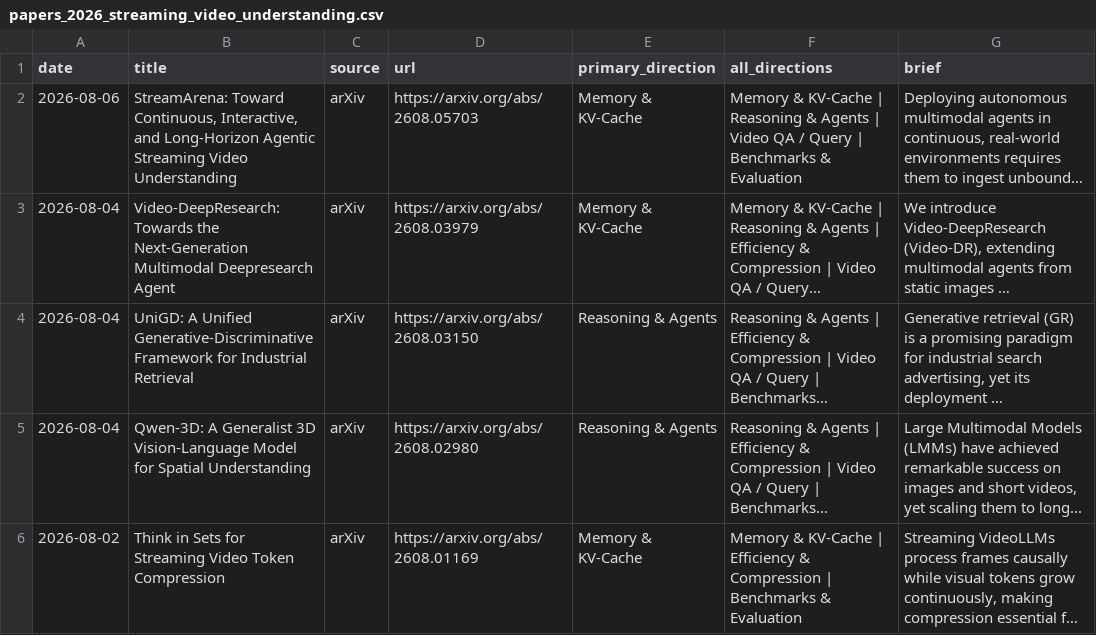
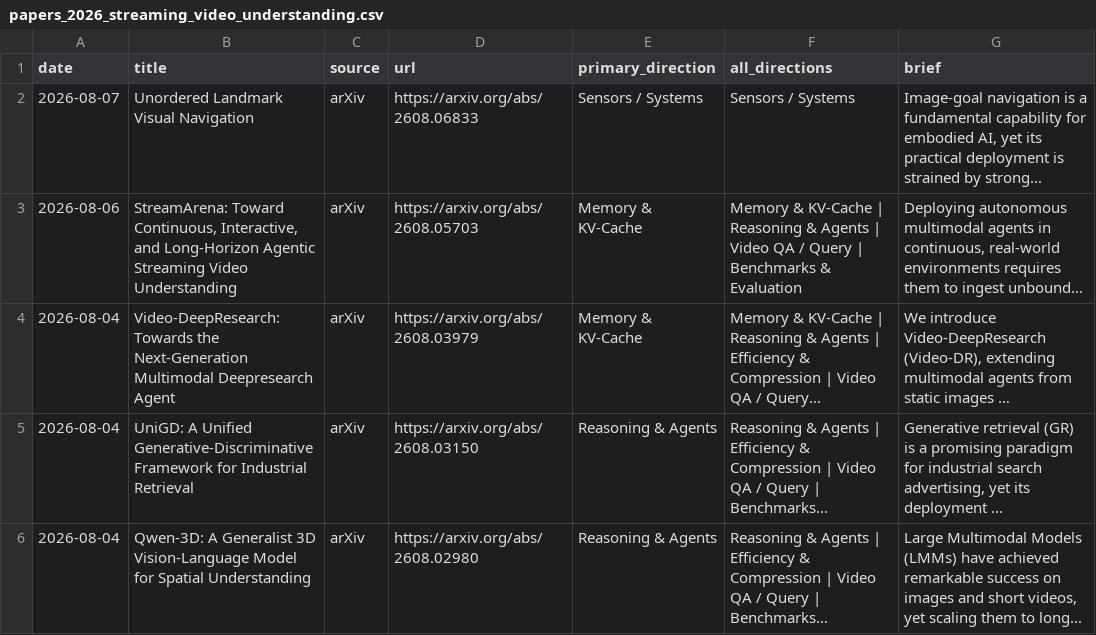
Before and after one commit to hjh123445/streaming-video-understanding-papers-2026, a CSV file: data/papers_2026_streaming_video_understanding.csv, drawn as a sheet; only a part is shown; the shorter side is filled out with more unchanged rows; long unchanged cells end in …; the diff names each change by its address in the sheet, - before the commit and + after, or states it on an @@ line.

```diff
--- a/data/papers_2026_streaming_video_understanding.csv
+++ b/data/papers_2026_streaming_video_understanding.csv
+row 2: 2026-08-07 | Unordered Landmark Visual Navigation | arXiv | https://arxiv.org/abs/2608.06833 | Sensors / Systems | Sensors / Systems | Image-goal navigation is a fundamental capability for embodied AI, yet its practical deployment is strained by strong...
```
Also changed, not shown: data/papers_2026_streaming_video_understanding.auto.csv, 2 other files.
